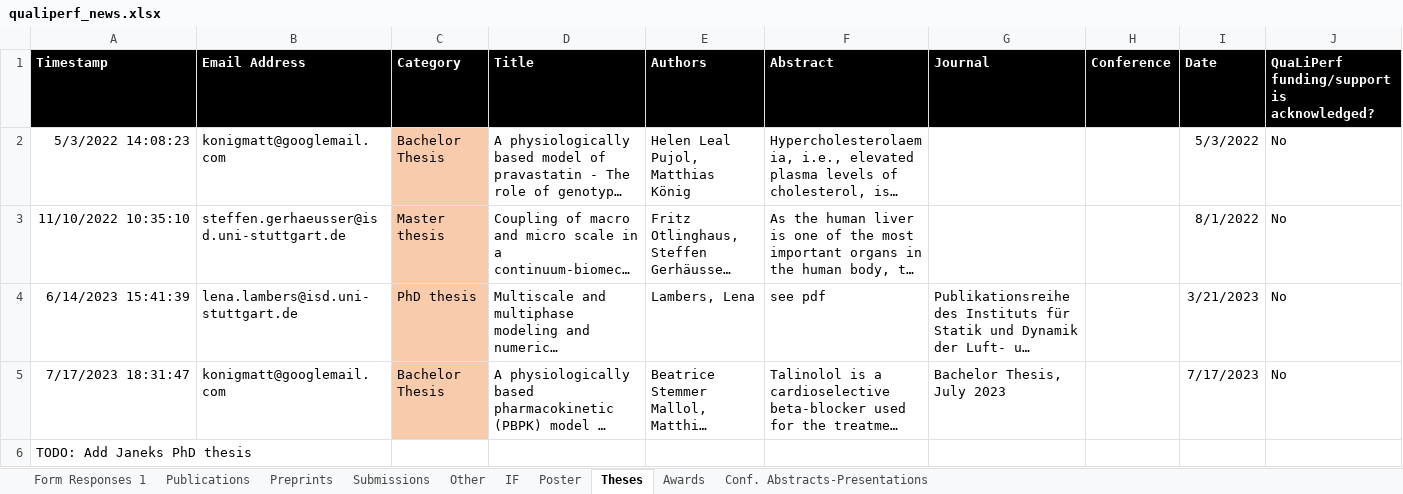
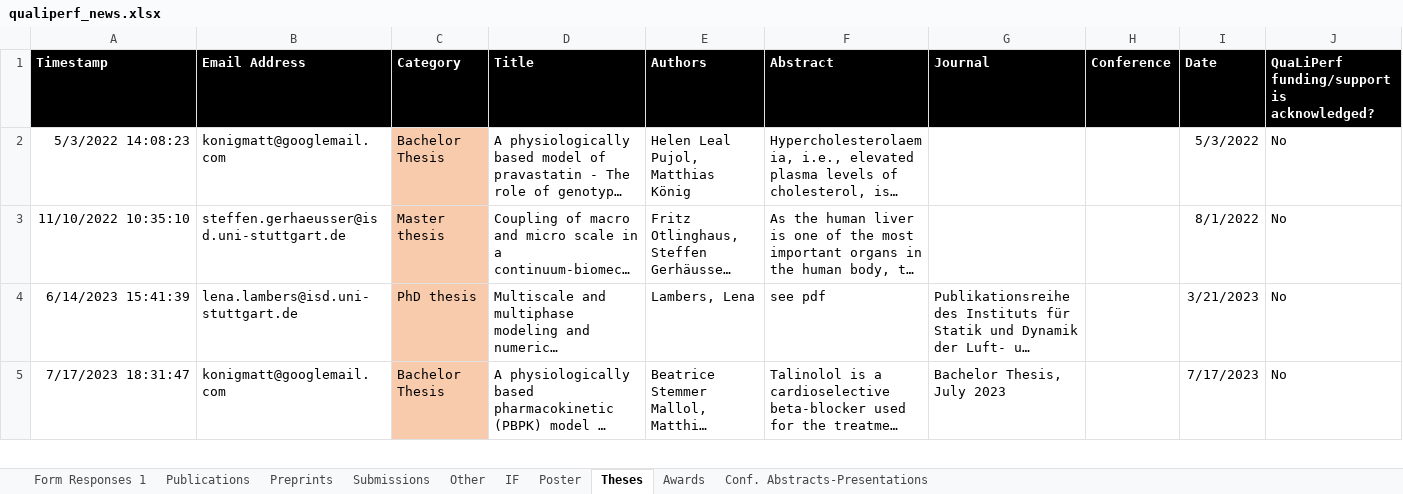
Before and after one commit to qualiperf/qualiperf.github.io, an Excel workbook: assets/news/qualiperf_news.xlsx, sheet Theses, drawn as a sheet; only a part is shown; long unchanged cells end in …; values as stored, in another font and other column widths than the file's, no borders; removed rows and columns are numbered as before the commit, all else as after; rows hold the shown columns only; the diff covers the shown part only; the diff names each change by its address in the sheet, - before the commit and + after, or states it on an @@ line.

```diff
--- a/assets/news/qualiperf_news.xlsx (sheet Theses)
+++ b/assets/news/qualiperf_news.xlsx (sheet Theses)
-row 6: TODO: Add Janeks PhD thesis
```
Also changed, not shown: 1 added row elsewhere in this sheet, sheet IF, sheet Other, sheet Awards.
